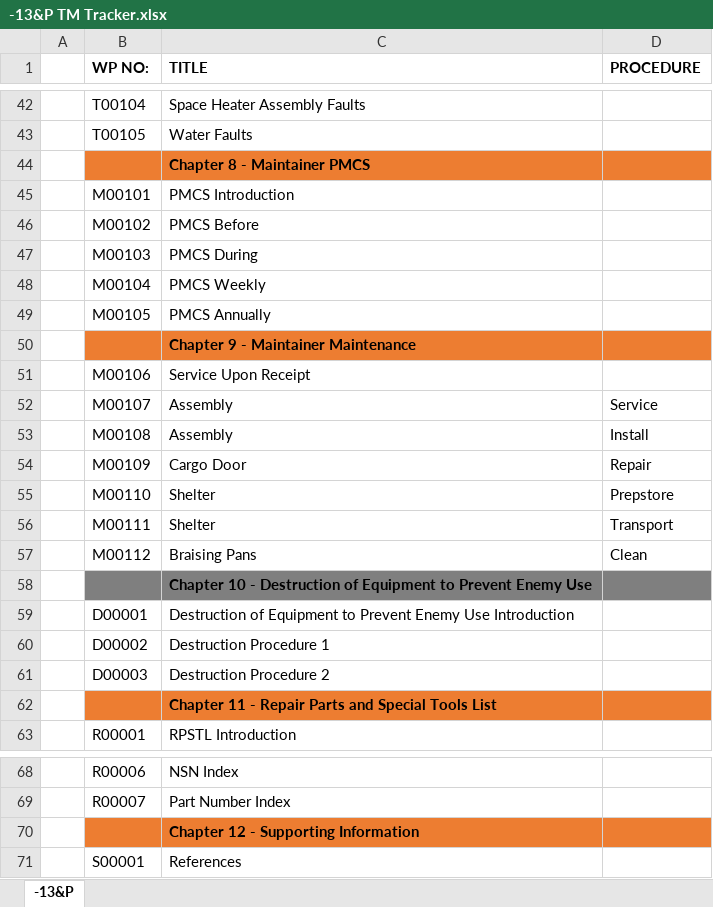
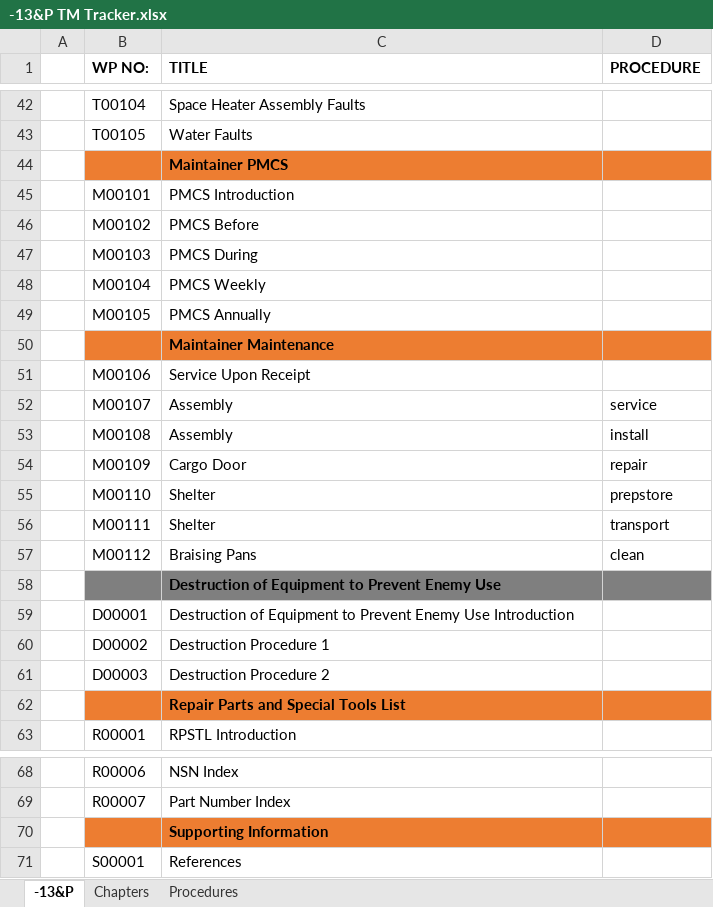
Before and after one commit to Tech-Research-Group/TM-Generator, an Excel workbook: trackers/-13&P TM Tracker.xlsx, sheet -13&P, drawn as a sheet; only a part is shown, gaps mark what is left out; values as stored, in another font and other column widths than the file's, no borders; the diff covers the shown part only; the diff names each change by its address in the sheet, - before the commit and + after, or states it on an @@ line.

```diff
--- a/trackers/-13&P TM Tracker.xlsx (sheet -13&P)
+++ b/trackers/-13&P TM Tracker.xlsx (sheet -13&P)
+sheet tab: Chapters
+sheet tab: Procedures
-C44 (TITLE): Chapter 8 - Maintainer PMCS
+C44 (TITLE): Maintainer PMCS
-C50 (TITLE): Chapter 9 - Maintainer Maintenance
+C50 (TITLE): Maintainer Maintenance
-D52 (PROCEDURE): Service
+D52 (PROCEDURE): service
-D53 (PROCEDURE): Install
+D53 (PROCEDURE): install
-D54 (PROCEDURE): Repair
+D54 (PROCEDURE): repair
-D55 (PROCEDURE): Prepstore
+D55 (PROCEDURE): prepstore
-D56 (PROCEDURE): Transport
+D56 (PROCEDURE): transport
-D57 (PROCEDURE): Clean
+D57 (PROCEDURE): clean
-C58 (TITLE): Chapter 10 - Destruction of…
+C58 (TITLE): Destruction of…
-C62 (TITLE): Chapter 11 - Repair Parts and Special Tools List
+C62 (TITLE): Repair Parts and Special Tools List
-C70 (TITLE): Chapter 12 - Supporting Information
+C70 (TITLE): Supporting Information
```
Also changed, not shown: 13 edited cells elsewhere in this sheet, trackers/-10 TM Tracker.xlsx, trackers/-23&P TM Tracker.xlsx.
